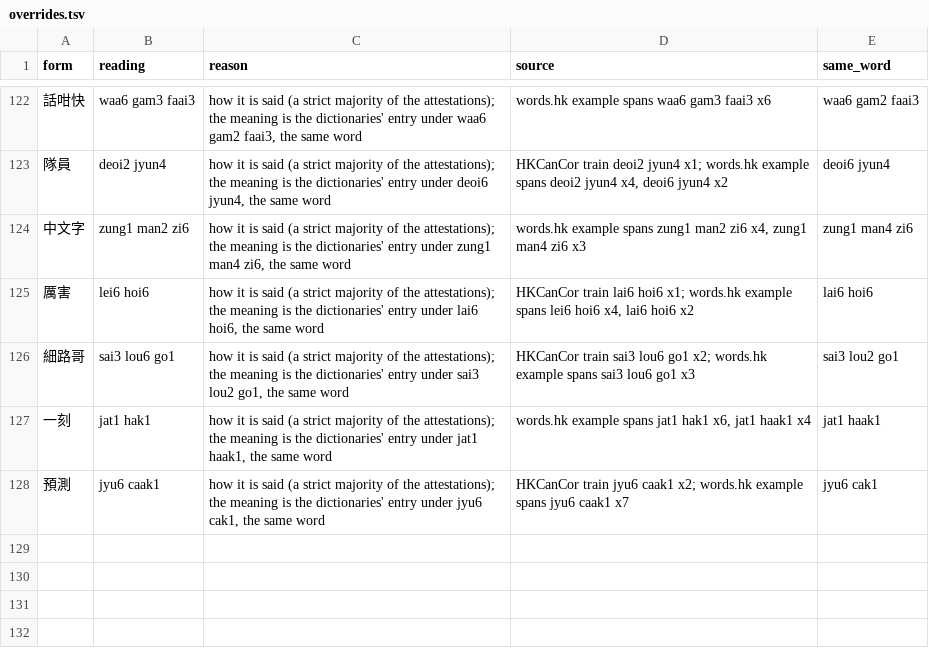
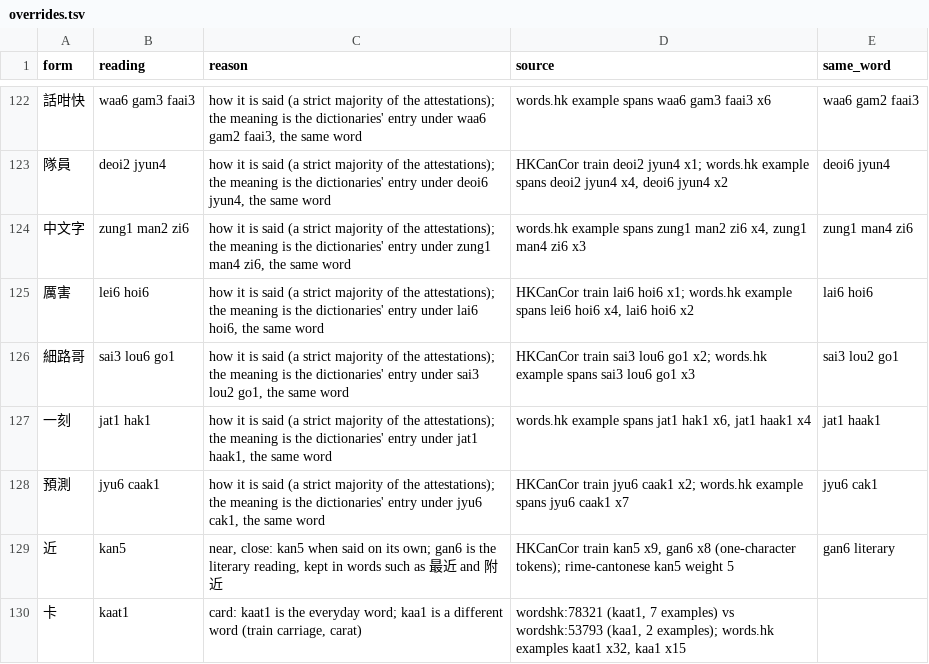
Before and after one commit to RhysMiranda/Jiesuo, a TSV file: data/yue/overrides.tsv, drawn as a sheet; only a part is shown, gaps mark what is left out.

Commit message:
yue: 近 kan5 and 卡 kaat1 by override (HKCanCor, words.hk); a hand-checked meaning makes a form teachable
近 said on its own is kan5 (HKCanCor train kan5 x9, gan6 x8); gan6 stays as its literary reading and in 最近, 附近.
卡 is kaat1 "card" (wordshk:78321); kaa1 (carriage) stays an alternative. 做到 and 呢排 are left: no published
reviewed entry or HKCanCor evidence for zou6 dou2 or ni1 paai2.

```diff
--- a/data/yue/overrides.tsv
+++ b/data/yue/overrides.tsv
@@ -128 +128,3 @@ form	reading	reason	source	same_word
 預測	jyu6 caak1	how it is said (a strict majority of the attestations); the meaning is the dictionaries' entry under jyu6 cak1, the same word	HKCanCor train jyu6 caak1 x2; words.hk example spans jyu6 caak1 x7	jyu6 cak1
+近	kan5	near, close: kan5 when said on its own; gan6 is the literary reading, kept in words such as 最近 and 附近	HKCanCor train kan5 x9, gan6 x8 (one-character tokens); rime-cantonese kan5 weight 5	gan6 literary
+卡	kaat1	card: kaat1 is the everyday word; kaa1 is a different word (train carriage, carat)	wordshk:78321 (kaat1, 7 examples) vs wordshk:53793 (kaa1, 2 examples); words.hk examples kaat1 x32, kaa1 x15
```
Also changed, not shown: 7 other files.
